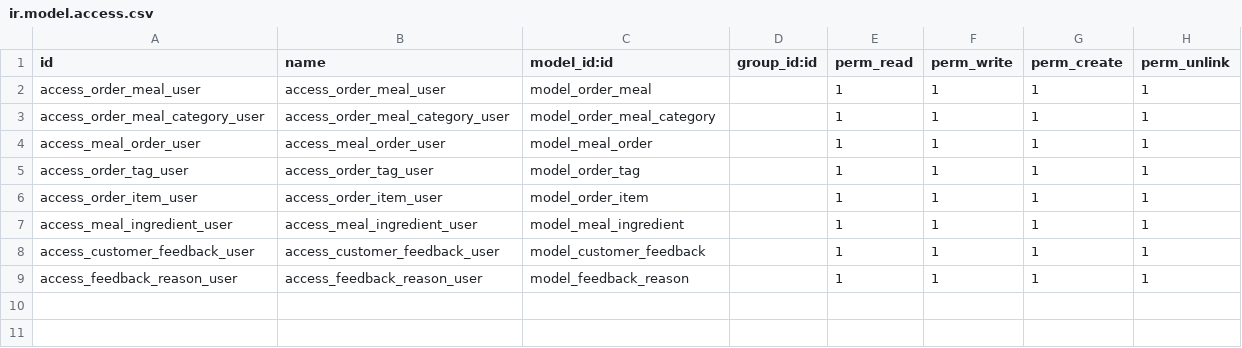
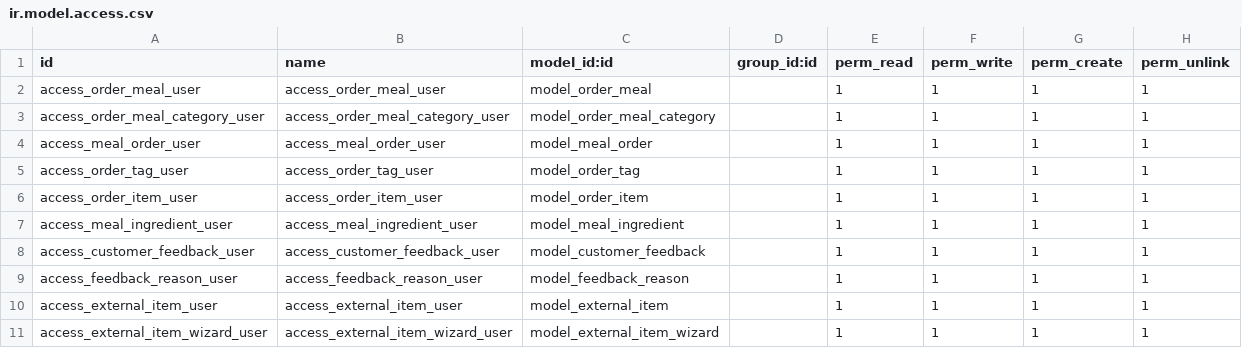
Before and after one commit to joullanarAli/Odoo-POS, a CSV file: security/ir.model.access.csv, drawn as a sheet.

Commit message:
external items wizard and server action

```diff
--- a/security/ir.model.access.csv
+++ b/security/ir.model.access.csv
@@ -9 +9,3 @@ access_customer_feedback_user,access_customer_feedback_user,model_customer_feedb
 access_feedback_reason_user,access_feedback_reason_user,model_feedback_reason,,1,1,1,1
+access_external_item_user,access_external_item_user,model_external_item,,1,1,1,1
+access_external_item_wizard_user,access_external_item_wizard_user,model_external_item_wizard,,1,1,1,1
```
Also changed, not shown: 12 other files.
